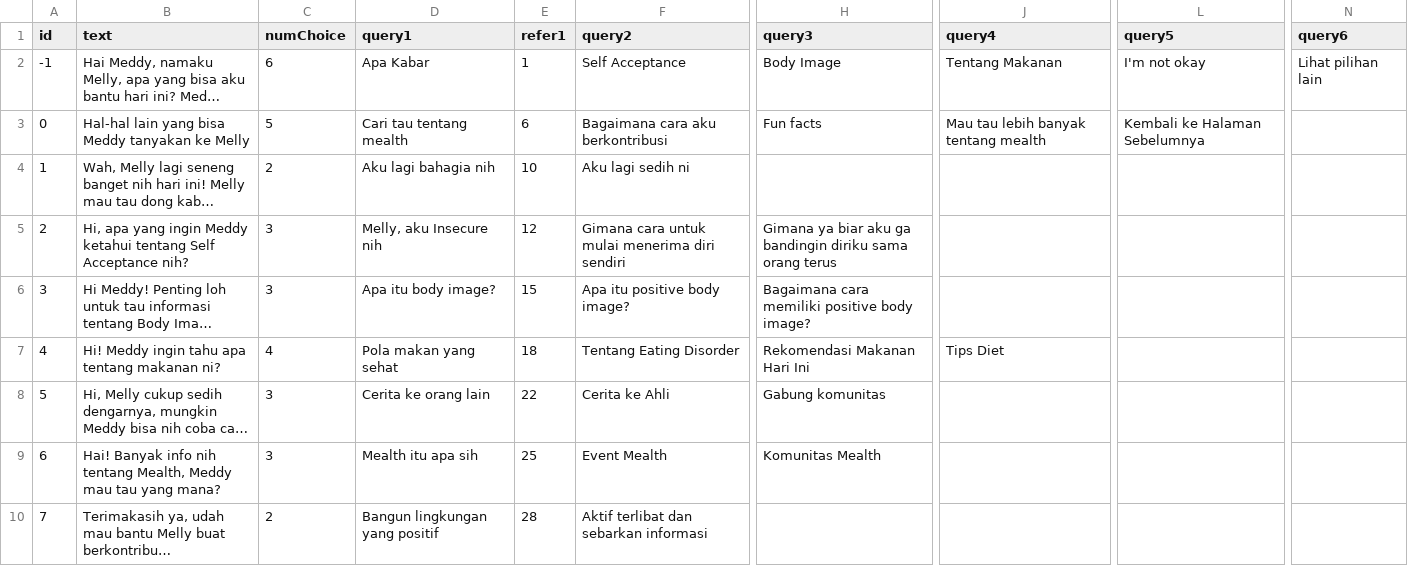
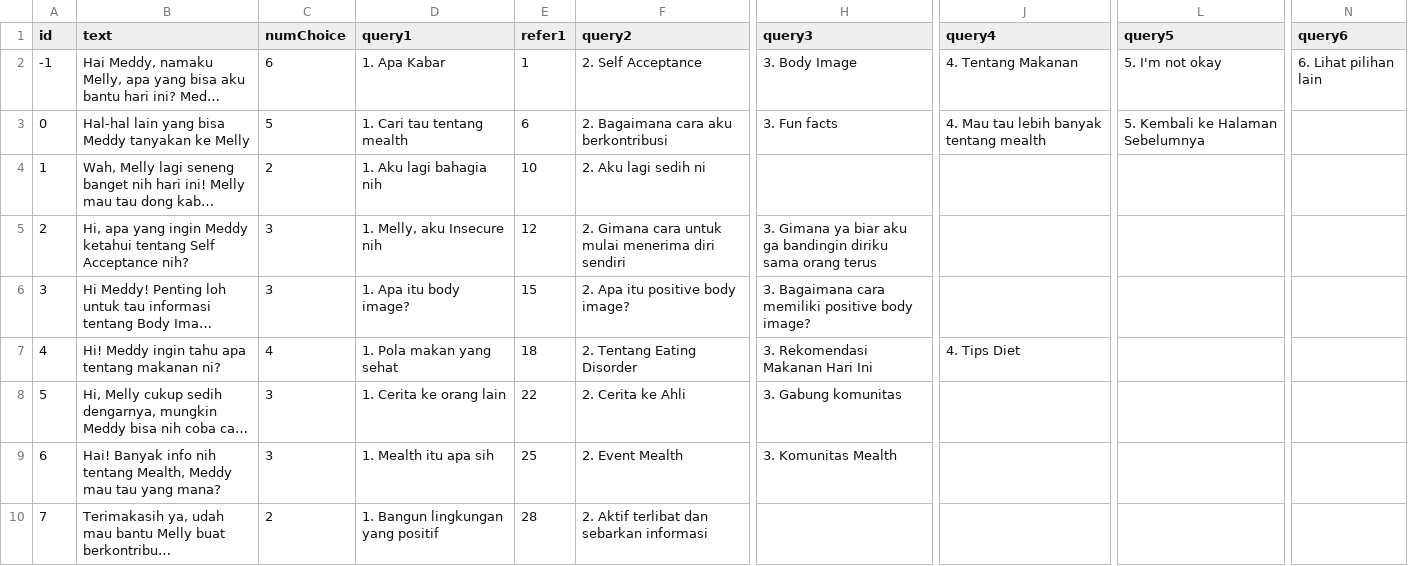
Before and after one commit to LordGedelicious/MealthWebApp, a CSV file: chatbot/query.csv, drawn as a sheet; only a part is shown, gaps mark what is left out; long unchanged cells end in …; the diff covers the shown part only; the diff names each change by its address in the sheet, - before the commit and + after, or states it on an @@ line.

Commit message:
fix urutan bubble
tapi masih bisa ngereach yang out of bounds

```diff
--- a/chatbot/query.csv
+++ b/chatbot/query.csv
-D2 (query1): Apa Kabar
+D2 (query1): 1. Apa Kabar
-F2 (query2): Self Acceptance
+F2 (query2): 2. Self Acceptance
-H2 (query3): Body Image
+H2 (query3): 3. Body Image
-J2 (query4): Tentang Makanan
+J2 (query4): 4. Tentang Makanan
-L2 (query5): I'm not okay
+L2 (query5): 5. I'm not okay
-N2 (query6): Lihat pilihan lain
+N2 (query6): 6. Lihat pilihan lain
-D3 (query1): Cari tau tentang mealth
+D3 (query1): 1. Cari tau tentang mealth
-F3 (query2): Bagaimana cara aku berkontribusi
+F3 (query2): 2. Bagaimana cara aku berkontribusi
-H3 (query3): Fun facts
+H3 (query3): 3. Fun facts
-J3 (query4): Mau tau lebih banyak tentang mealth
+J3 (query4): 4. Mau tau lebih banyak tentang mealth
-L3 (query5): Kembali ke Halaman Sebelumnya
+L3 (query5): 5. Kembali ke Halaman Sebelumnya
-D4 (query1): Aku lagi bahagia nih
+D4 (query1): 1. Aku lagi bahagia nih
-F4 (query2): Aku lagi sedih ni
+F4 (query2): 2. Aku lagi sedih ni
-D5 (query1): Melly, aku Insecure nih
+D5 (query1): 1. Melly, aku Insecure nih
-F5 (query2): Gimana cara…
+F5 (query2): 2. Gimana cara…
-H5 (query3): Gimana ya…
+H5 (query3): 3. Gimana ya…
-D6 (query1): Apa itu body image?
+D6 (query1): 1. Apa itu body image?
-F6 (query2): Apa itu positive body image?
+F6 (query2): 2. Apa itu positive body image?
-H6 (query3): Bagaimana cara…
+H6 (query3): 3. Bagaimana cara…
-D7 (query1): Pola makan yang sehat
+D7 (query1): 1. Pola makan yang sehat
-F7 (query2): Tentang Eating Disorder
+F7 (query2): 2. Tentang Eating Disorder
-H7 (query3): Rekomendasi Makanan Hari Ini
+H7 (query3): 3. Rekomendasi Makanan Hari Ini
-J7 (query4): Tips Diet
+J7 (query4): 4. Tips Diet
-D8 (query1): Cerita ke orang lain
+D8 (query1): 1. Cerita ke orang lain
-F8 (query2): Cerita ke Ahli
+F8 (query2): 2. Cerita ke Ahli
-H8 (query3): Gabung komunitas
+H8 (query3): 3. Gabung komunitas
-D9 (query1): Mealth itu apa sih
+D9 (query1): 1. Mealth itu apa sih
-F9 (query2): Event Mealth
+F9 (query2): 2. Event Mealth
-H9 (query3): Komunitas Mealth
+H9 (query3): 3. Komunitas Mealth
-D10 (query1): Bangun lingkungan yang positif
+D10 (query1): 1. Bangun lingkungan yang positif
-F10 (query2): Aktif terlibat dan sebarkan informasi
+F10 (query2): 2. Aktif terlibat dan sebarkan informasi
```
Also changed, not shown: 16 edited cells elsewhere in this file, 1 other file.
